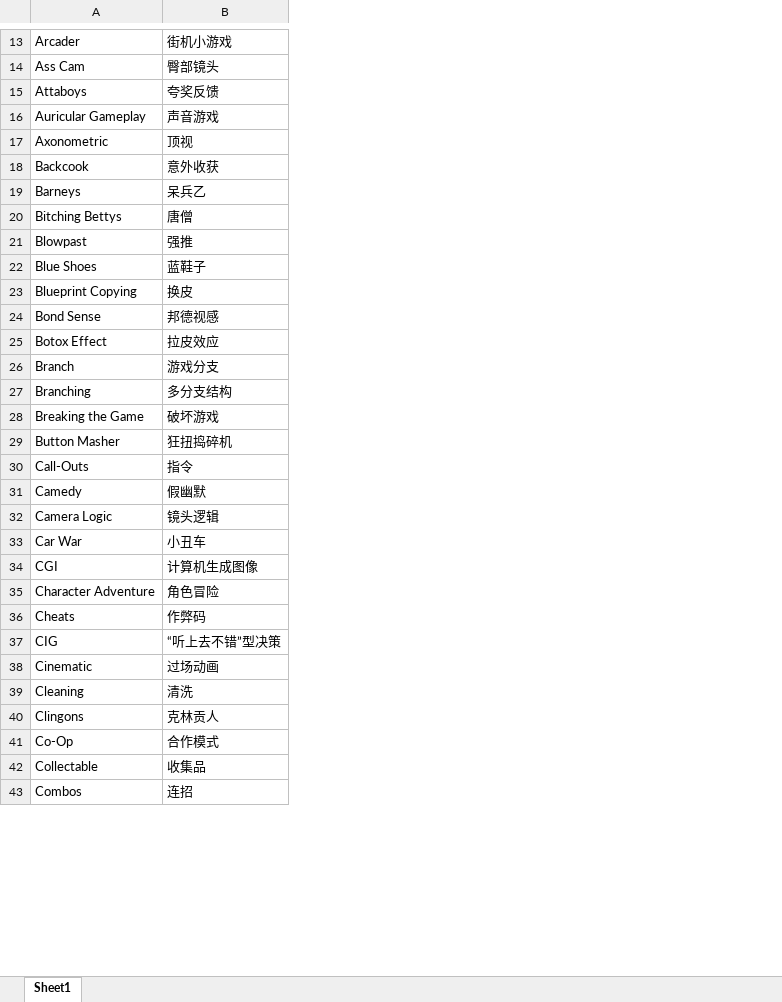
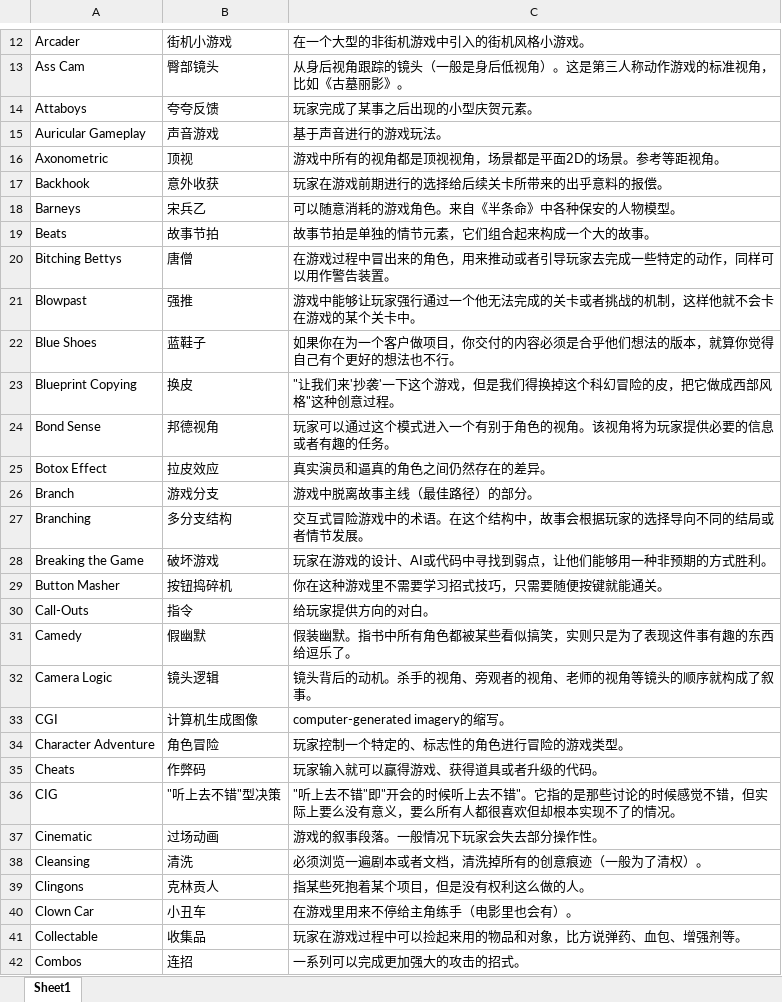
Before and after one commit to Chezvivian/Chezvivian.github.io, an Excel workbook: files/podcasts/game/游戏行话.xlsx, sheet Sheet1, drawn as a sheet; only a part is shown, gaps mark what is left out; values as stored, in another font and other column widths than the file's, no cell formats; removed rows and columns are numbered as before the commit, all else as after; the diff covers the shown part only; the diff names each change by its address in the sheet, - before the commit and + after, or states it on an @@ line.

```diff
--- a/files/podcasts/game/游戏行话.xlsx (sheet Sheet1)
+++ b/files/podcasts/game/游戏行话.xlsx (sheet Sheet1)
+column C, rows 12-18: 在一个大型的非街机游戏中引入的街机风格小游戏。 | 从身后视角跟踪的镜头（一般是身后低视角）。这是第三人称动作游戏的标准视角，比如《古墓丽影》。 | 玩家完成了某事之后出现的小型庆贺元素。 | 基于声音进行的游戏玩法。 | 游戏中所有的视角都是顶视视角，场景都是平面2D的场景。参考等距视角。 | 玩家在游戏前期进行的选择给后续关卡所带来的出乎意料的报偿。 | 可以随意消耗的游戏角色。来自《半条命》中各种保安的人物模型。; rows 20-39: 在游戏过程中冒出来的角色，用来推动或者引导玩家去完成一些特定的动作，同样可以用作警告装置。 | 游戏中能够让玩家强行通过一个他无法完成的关卡或者挑战的机制，这样他就不会卡在游戏的某个关卡中。 | 如果你在为一个客户做项目，你交付的内容必须是合乎他们想法的版本，就算你觉得自己有个更好的想法也不行。 | "让我们来'抄袭'一下这个游戏，但是我们得换掉这个科幻冒险的皮，把它做成西部风格"这种创意过程。 | 玩家可以通过这个模式进入一个有别于角色的视角。该视角将为玩家提供必要的信息或者有趣的任务。 | 真实演员和逼真的角色之间仍然存在的差异。 | 游戏中脱离故事主线（最佳路径）的部分。 | 交互式冒险游戏中的术语。在这个结构中，故事会根据玩家的选择导向不同的结局或者情节发展。 | 玩家在游戏的设计、AI或代码中寻找到弱点，让他们能够用一种非预期的方式胜利。 | 你在这种游戏里不需要学习招式技巧，只需要随便按键就能通关。 | 给玩家提供方向的对白。 | 假装幽默。指书中所有角色都被某些看似搞笑，实则只是为了表现这件事有趣的东西给逗乐了。 | 镜头背后的动机。杀手的视角、旁观者的视角、老师的视角等镜头的顺序就构成了叙事。 | computer-generated imagery的缩写。 | 玩家控制一个特定的、标志性的角色进行冒险的游戏类型。 | 玩家输入就可以赢得游戏、获得道具或者升级的代码。 | "听上去不错"即"开会的时候听上去不错"。它指的是那些讨论的时候感觉不错，但实际上要么没有意义，要么所有人都很喜欢但却根本实现不了的情况。 | 游戏的叙事段落。一般情况下玩家会失去部分操作性。 | 必须浏览一遍剧本或者文档，清洗掉所有的创意痕迹（一般为了清权）。 | 指某些死抱着某个项目，但是没有权利这么做的人。; rows 41-42: 玩家在游戏过程中可以捡起来用的物品和对象，比方说弹药、血包、增强剂等。 | 一系列可以完成更加强大的攻击的招式。
-B14: 夸奖反馈
+B14: 夸夸反馈
-A17: Backcook
+A17: Backhook
-B18: 呆兵乙
+B18: 宋兵乙
+row 19: Beats | 故事节拍 | 故事节拍是单独的情节元素，它们组合起来构成一个大的故事。
-B24: 邦德视感
+B24: 邦德视角
-B29: 狂扭捣碎机
+B29: 按钮捣碎机
-row 33: Car War | 小丑车
-B36: “听上去不错”型决策
+B36: "听上去不错"型决策
-A38: Cleaning
+A38: Cleansing
@@ row 41 moved to row 48: Co-Op @@
+row 40: Clown Car | 小丑车 | 在游戏里用来不停给主角练手（电影里也会有）。
```
Also changed, not shown: 17 added rows, 17 removed rows, 2 moved rows and 27 edited cells elsewhere in this sheet, cell formats, 1 other file.
